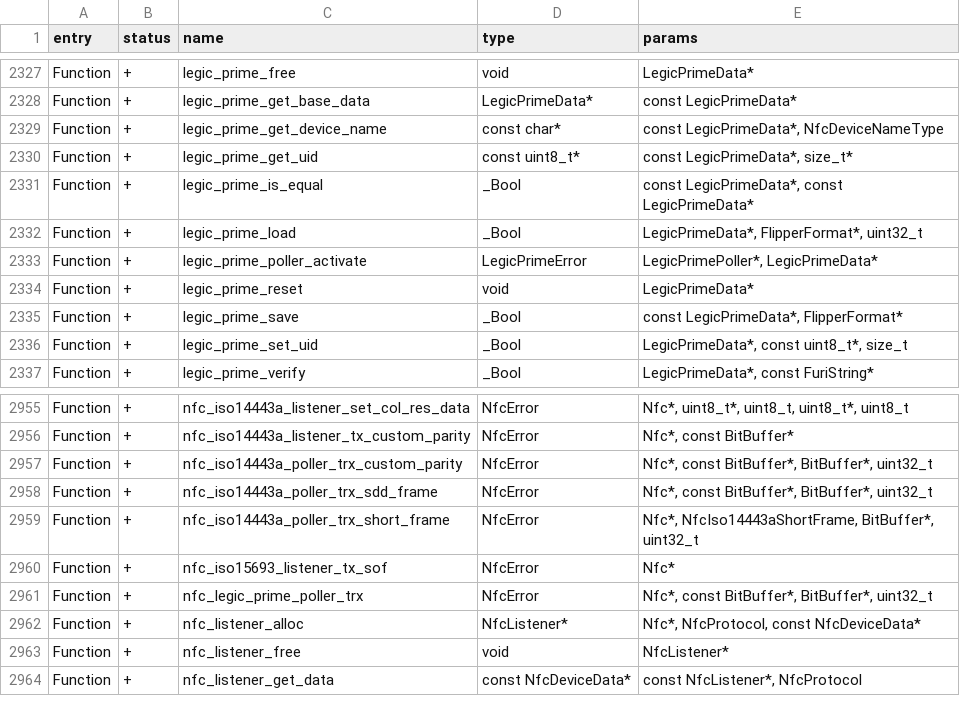
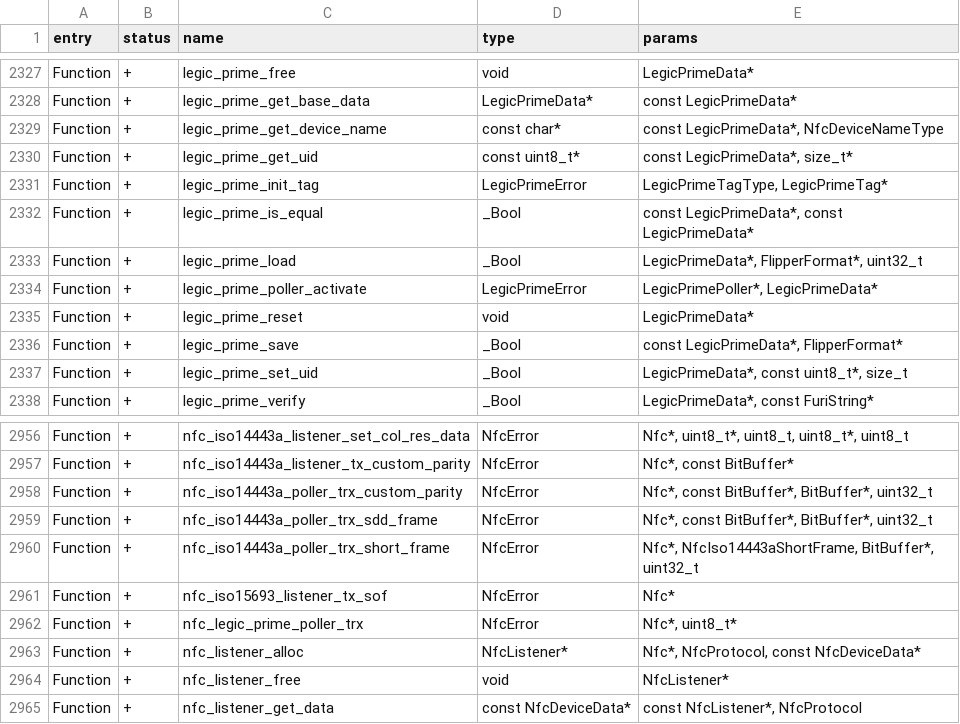
Before and after one commit to grownerd/Momentum-Firmware, a CSV file: targets/f7/api_symbols.csv, drawn as a sheet; only a part is shown, gaps mark what is left out.

```diff
--- a/targets/f7/api_symbols.csv
+++ b/targets/f7/api_symbols.csv
@@ -2330,2 +2330,3 @@ Function,+,legic_prime_get_device_name,const char*,"const LegicPrimeData*, NfcDe
 Function,+,legic_prime_get_uid,const uint8_t*,"const LegicPrimeData*, size_t*"
+Function,+,legic_prime_init_tag,LegicPrimeError,"LegicPrimeTagType, LegicPrimeTag*"
 Function,+,legic_prime_is_equal,_Bool,"const LegicPrimeData*, const LegicPrimeData*"
@@ -2960,3 +2961,3 @@ Function,+,nfc_iso14443a_poller_trx_short_frame,NfcError,"Nfc*, NfcIso14443aShor
 Function,+,nfc_iso15693_listener_tx_sof,NfcError,Nfc*
-Function,+,nfc_legic_prime_poller_trx,NfcError,"Nfc*, const BitBuffer*, BitBuffer*, uint32_t"
+Function,+,nfc_legic_prime_poller_trx,NfcError,"Nfc*, uint8_t*"
 Function,+,nfc_listener_alloc,NfcListener*,"Nfc*, NfcProtocol, const NfcDeviceData*"
```
Also changed, not shown: 9 other files.
